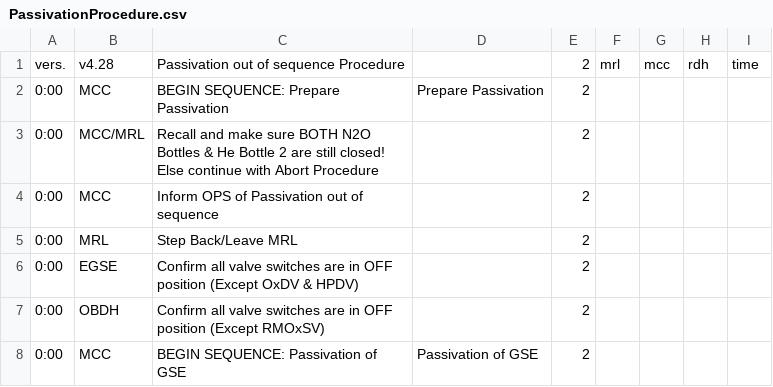
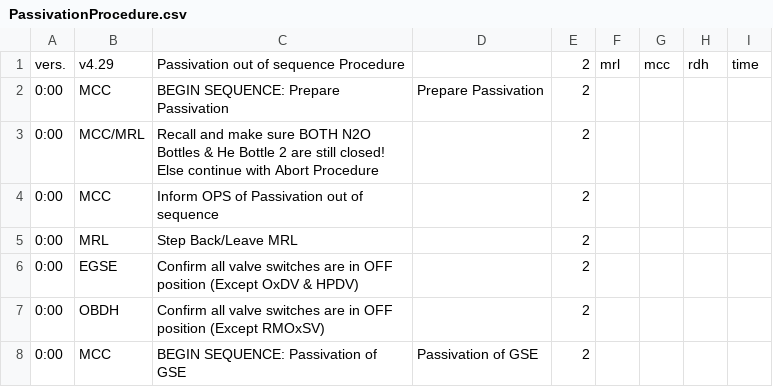
Before and after one commit to b1noc/procedure, a CSV file: PassivationProcedure.csv, drawn as a sheet; only a part is shown.

```diff
--- a/PassivationProcedure.csv
+++ b/PassivationProcedure.csv
@@ -1,2 +1,2 @@
-vers.;v4.28;Passivation out of sequence Procedure;;2;mrl;mcc;rdh;time
+vers.;v4.29;Passivation out of sequence Procedure;;2;mrl;mcc;rdh;time
 0:00;MCC;BEGIN SEQUENCE: Prepare Passivation;Prepare Passivation;2;;;;
```
Also changed, not shown: AbortProcedure.csv, LaunchProcedure.csv.
